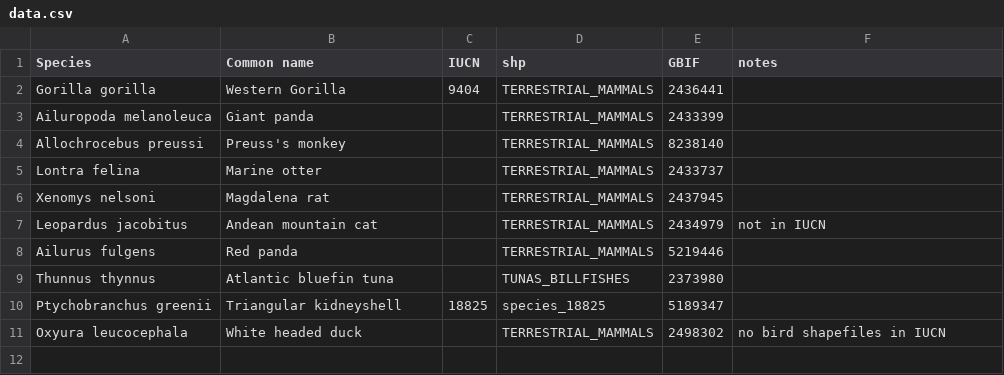
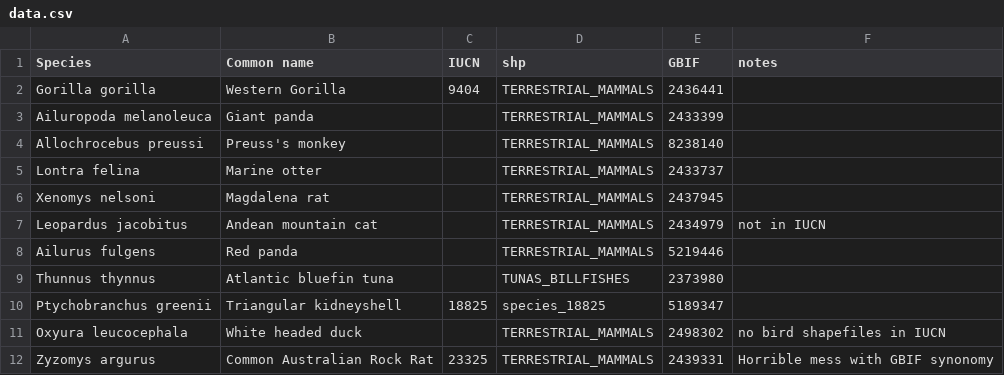
Before and after one commit to rdmpage/iucn-gbif-compare, a CSV file: data.csv, drawn as a sheet; the diff names each change by its address in the sheet, - before the commit and + after, or states it on an @@ line.

Commit message:
Zyzomys argurus

```diff
--- a/data.csv
+++ b/data.csv
+row 12: Zyzomys argurus | Common Australian Rock Rat | 23325 | TERRESTRIAL_MAMMALS | 2439331 | Horrible mess with GBIF synonomy
```
Also changed, not shown: 1 other file.
